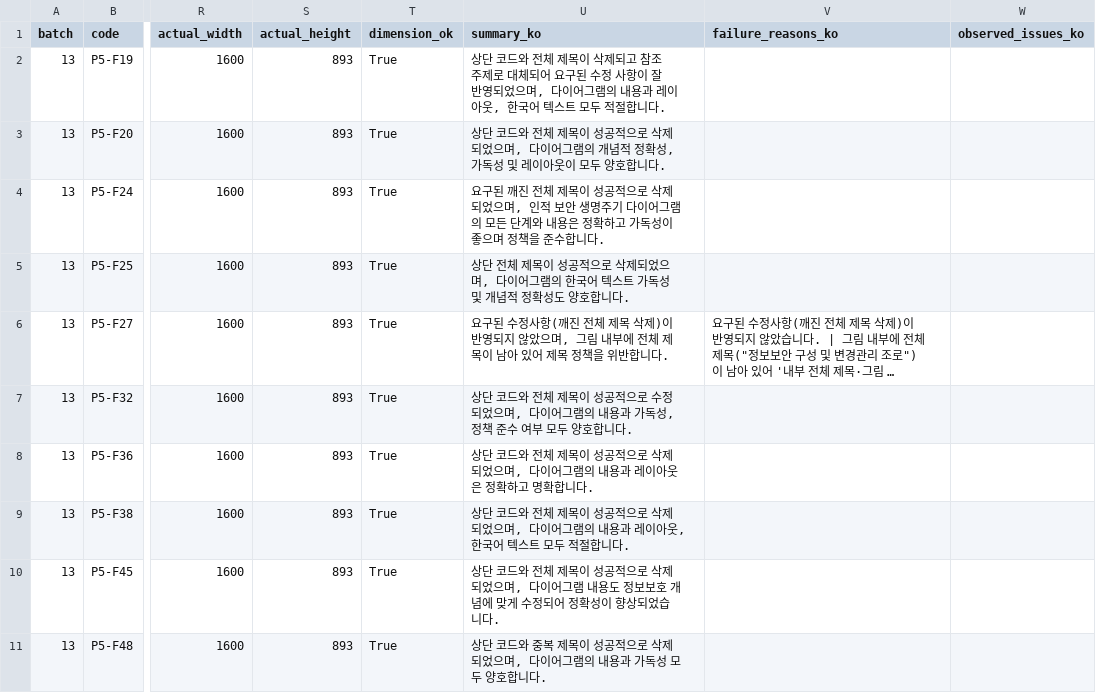
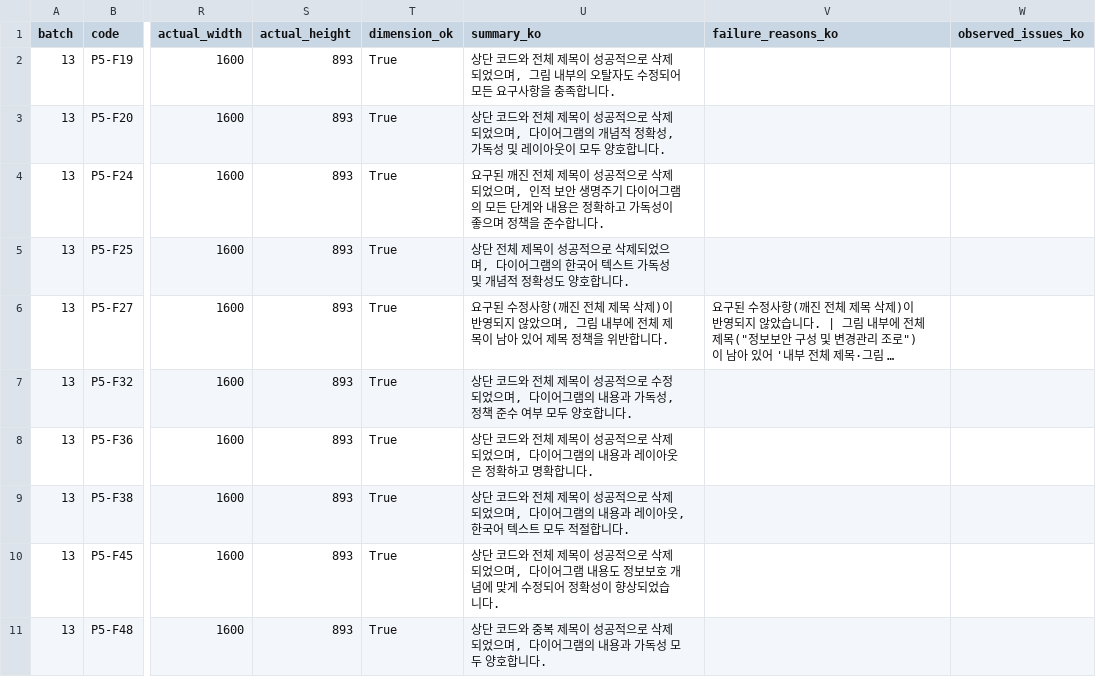
Before and after one commit to cloud-native-app/generate_image_with_nanobanana, a CSV file: 나노바나나_전체_수정대상_작업팩_v2/00_가이드/batch13_second_review_results.csv, drawn as a sheet; only a part is shown, gaps mark what is left out; long unchanged cells end in …; the diff names each change by its address in the sheet, - before the commit and + after, or states it on an @@ line.

```diff
--- a/나노바나나_전체_수정대상_작업팩_v2/00_가이드/batch13_second_review_results.csv
+++ b/나노바나나_전체_수정대상_작업팩_v2/00_가이드/batch13_second_review_results.csv
-U2 (summary_ko): …제목이 삭제되고 참조 주제로 대체되어 요구된 수정 사항이 잘 반영되었으며, 다이어그램의 내용과 레이아웃, 한국어 텍스트 모두 적절합니다.
+U2 (summary_ko): …제목이 성공적으로 삭제되었으며, 그림 내부의 오탈자도 수정되어 모든 요구사항을 충족합니다.
```
Also changed, not shown: 나노바나나_전체_수정대상_작업팩_v2/00_가이드/batch10_second_review_results.csv, 나노바나나_전체_수정대상_작업팩_v2/00_가이드/batch14_second_review_results.csv, 13 other files.
